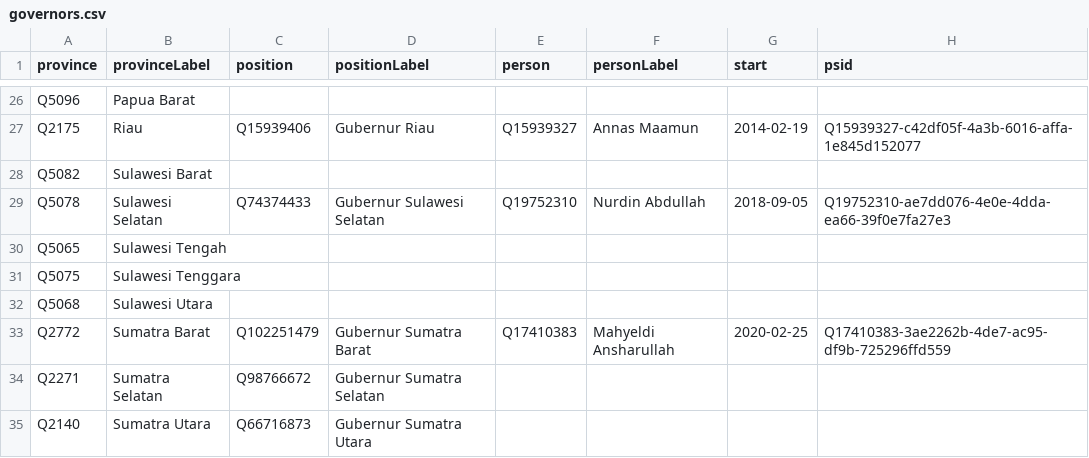
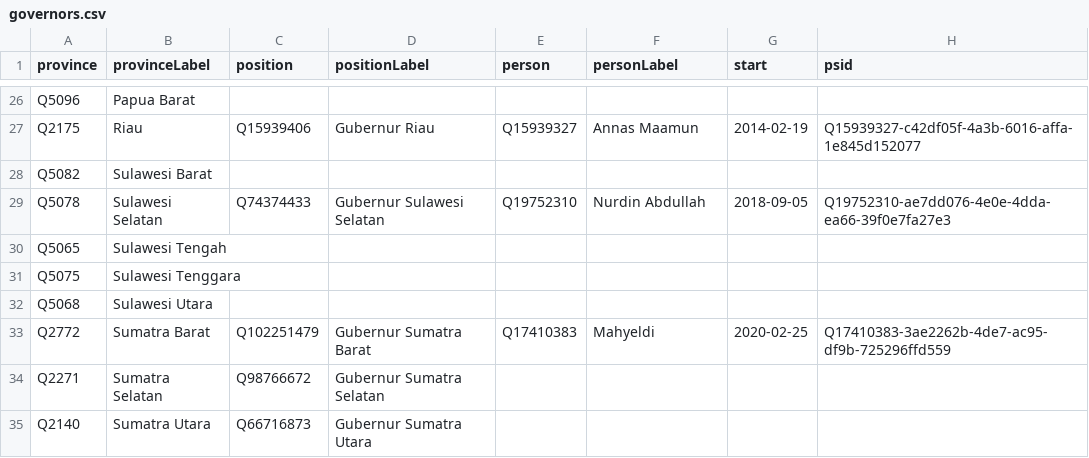
Before and after one commit to every-politician-scrapers/indonesia-ministers, a CSV file: wikidata/results/governors.csv, drawn as a sheet; only a part is shown, gaps mark what is left out.

Commit message:
Run SPARQL queries

```diff
--- a/wikidata/results/governors.csv
+++ b/wikidata/results/governors.csv
@@ -32,3 +32,3 @@ Q5075,Sulawesi Tenggara,,,,,,
 Q5068,Sulawesi Utara,,,,,,
-Q2772,Sumatra Barat,Q102251479,Gubernur Sumatra Barat,Q17410383,Mahyeldi Ansharullah,2020-02-25,Q17410383-3ae2262b-4de7-ac95-df9b-725296ffd559
+Q2772,Sumatra Barat,Q102251479,Gubernur Sumatra Barat,Q17410383,Mahyeldi,2020-02-25,Q17410383-3ae2262b-4de7-ac95-df9b-725296ffd559
 Q2271,Sumatra Selatan,Q98766672,Gubernur Sumatra Selatan,,,,
```
